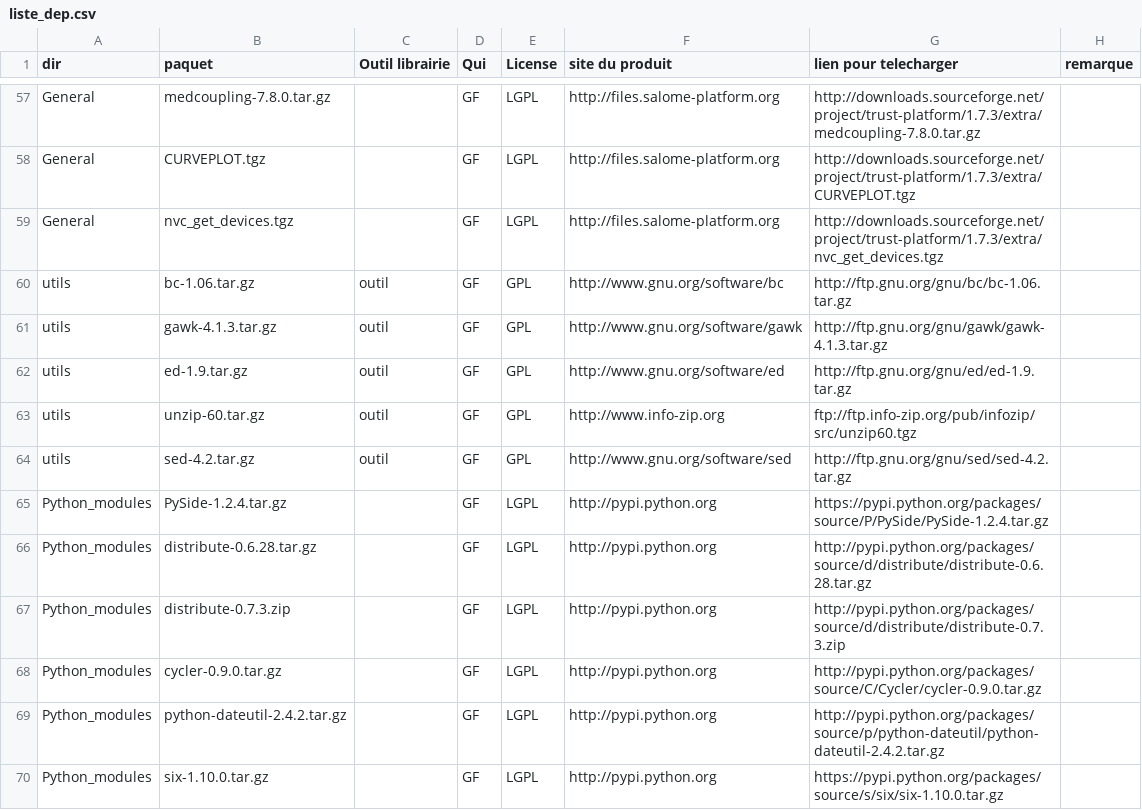
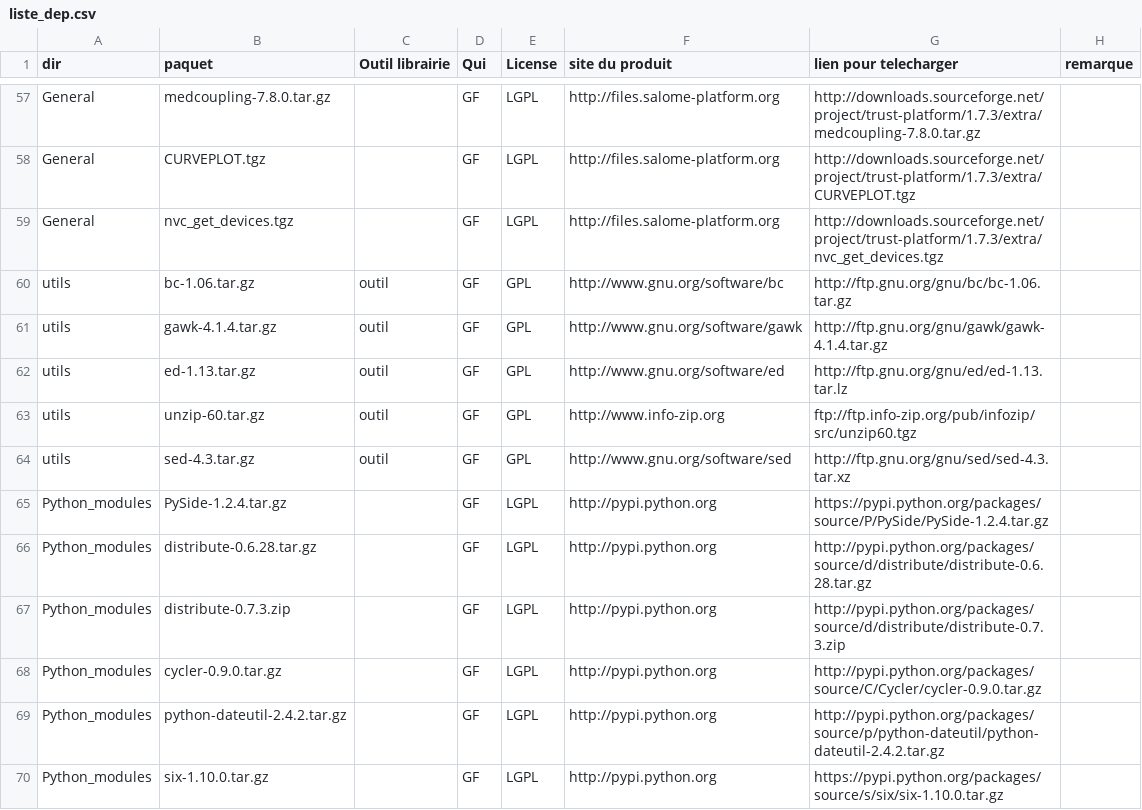
Before and after one commit to cea-trust-platform/trust-code, a CSV file: bin/gestion_externalpackages/liste_dep.csv, drawn as a sheet; only a part is shown, gaps mark what is left out.

Commit message:
externalpackages/utils upgrated (ed to 1.13, sed to 4.3 and gawk to 4.1.4)

```diff
--- a/bin/gestion_externalpackages/liste_dep.csv
+++ b/bin/gestion_externalpackages/liste_dep.csv
@@ -60,6 +60,6 @@ General,nvc_get_devices.tgz,,GF,LGPL,http://files.salome-platform.org,http://dow
 utils,bc-1.06.tar.gz,outil,GF,GPL,http://www.gnu.org/software/bc,http://ftp.gnu.org/gnu/bc/bc-1.06.tar.gz,
-utils,gawk-4.1.3.tar.gz,outil,GF,GPL,http://www.gnu.org/software/gawk,http://ftp.gnu.org/gnu/gawk/gawk-4.1.3.tar.gz,
-utils,ed-1.9.tar.gz,outil,GF,GPL,http://www.gnu.org/software/ed,http://ftp.gnu.org/gnu/ed/ed-1.9.tar.gz,
+utils,gawk-4.1.4.tar.gz,outil,GF,GPL,http://www.gnu.org/software/gawk,http://ftp.gnu.org/gnu/gawk/gawk-4.1.4.tar.gz,
+utils,ed-1.13.tar.gz,outil,GF,GPL,http://www.gnu.org/software/ed,http://ftp.gnu.org/gnu/ed/ed-1.13.tar.lz,
 utils,unzip-60.tar.gz,outil,GF,GPL,http://www.info-zip.org,ftp://ftp.info-zip.org/pub/infozip/src/unzip60.tgz,
-utils,sed-4.2.tar.gz,outil,GF,GPL,http://www.gnu.org/software/sed,http://ftp.gnu.org/gnu/sed/sed-4.2.tar.gz,
+utils,sed-4.3.tar.gz,outil,GF,GPL,http://www.gnu.org/software/sed,http://ftp.gnu.org/gnu/sed/sed-4.3.tar.xz,
 Python_modules,PySide-1.2.4.tar.gz,,GF,LGPL,http://pypi.python.org,https://pypi.python.org/packages/source/P/PySide/PySide-1.2.4.tar.gz,
```
Also changed, not shown: 1 other file.
